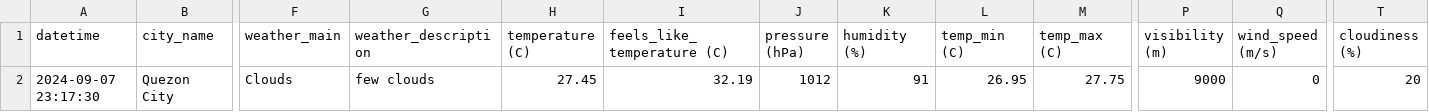
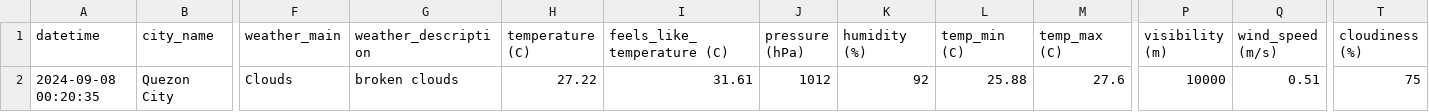
Before and after one commit to marksm88/weather-data, a CSV file: Weather Data - Current.csv, drawn as a sheet; only a part is shown, gaps mark what is left out; the diff names each change by its address in the sheet, - before the commit and + after, or states it on an @@ line.

```diff
--- a/Weather Data - Current.csv
+++ b/Weather Data - Current.csv
-A2 (datetime): 2024-09-07 23:17:30
+A2 (datetime): 2024-09-08 00:20:35
-G2 (weather_description): few clouds
+G2 (weather_description): broken clouds
-H2 (temperature (C)): 27.45
+H2 (temperature (C)): 27.22
-I2 (feels_like_temperature (C)): 32.19
+I2 (feels_like_temperature (C)): 31.61
-K2 (humidity (%)): 91
+K2 (humidity (%)): 92
-L2 (temp_min (C)): 26.95
+L2 (temp_min (C)): 25.88
-M2 (temp_max (C)): 27.75
+M2 (temp_max (C)): 27.6
-P2 (visibility (m)): 9000
+P2 (visibility (m)): 10000
-Q2 (wind_speed (m/s)): 0
+Q2 (wind_speed (m/s)): 0.51
-T2 (cloudiness (%)): 20
+T2 (cloudiness (%)): 75
```
Also changed, not shown: Weather Data - Prelim.csv.
